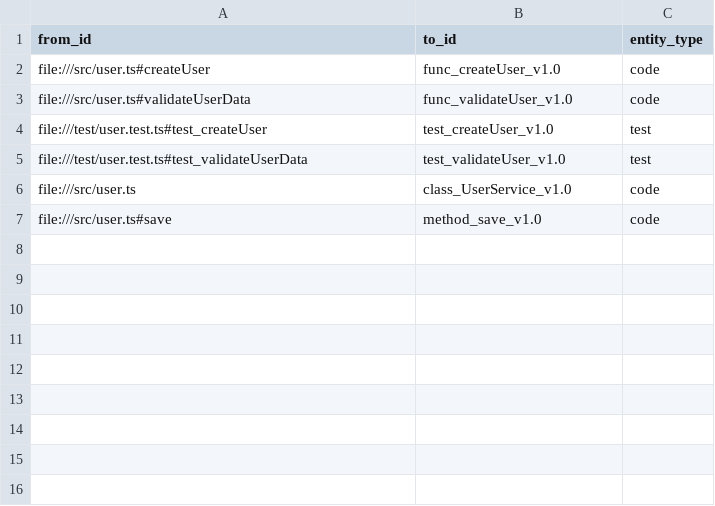
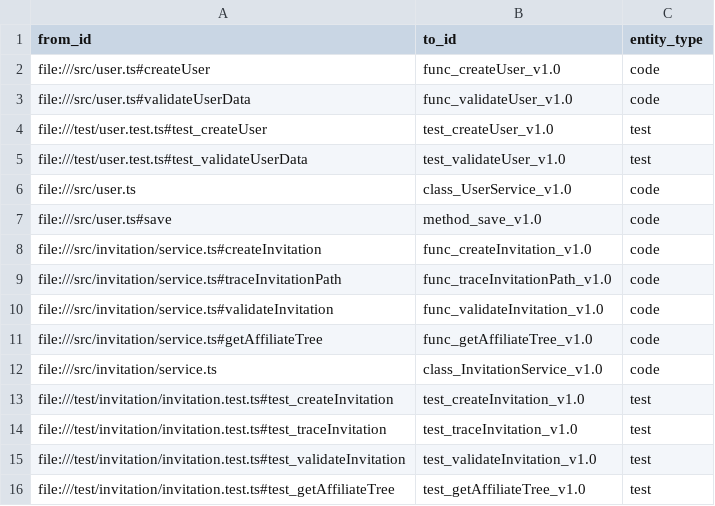
Before and after one commit to PorcoRosso85/home, a CSV file: bin/src/kuzu/data/located_with.csv, drawn as a sheet; the diff names each change by its address in the sheet, - before the commit and + after, or states it on an @@ line.

```diff
--- a/bin/src/kuzu/data/located_with.csv
+++ b/bin/src/kuzu/data/located_with.csv
+row 8: file:///src/invitation/service.ts#createInvitation | func_createInvitation_v1.0 | code
+row 9: file:///src/invitation/service.ts#traceInvitationPath | func_traceInvitationPath_v1.0 | code
+row 10: file:///src/invitation/service.ts#validateInvitation | func_validateInvitation_v1.0 | code
+row 11: file:///src/invitation/service.ts#getAffiliateTree | func_getAffiliateTree_v1.0 | code
+row 12: file:///src/invitation/service.ts | class_InvitationService_v1.0 | code
+row 13: file:///test/invitation/invitation.test.ts#test_createInvitation | test_createInvitation_v1.0 | test
+row 14: file:///test/invitation/invitation.test.ts#test_traceInvitation | test_traceInvitation_v1.0 | test
+row 15: file:///test/invitation/invitation.test.ts#test_validateInvitation | test_validateInvitation_v1.0 | test
+row 16: file:///test/invitation/invitation.test.ts#test_getAffiliateTree | test_getAffiliateTree_v1.0 | test
```
Also changed, not shown: bin/src/kuzu/data/code_entities.csv, bin/src/kuzu/data/location_hierarchy.csv, 7 other files.
